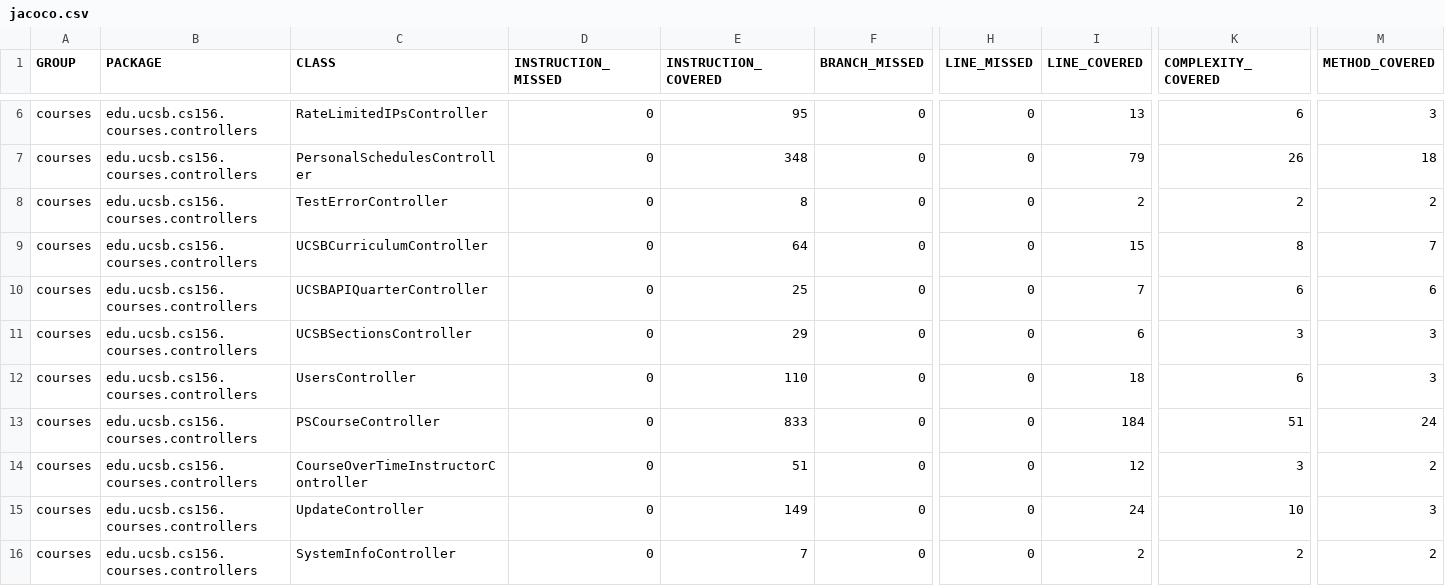
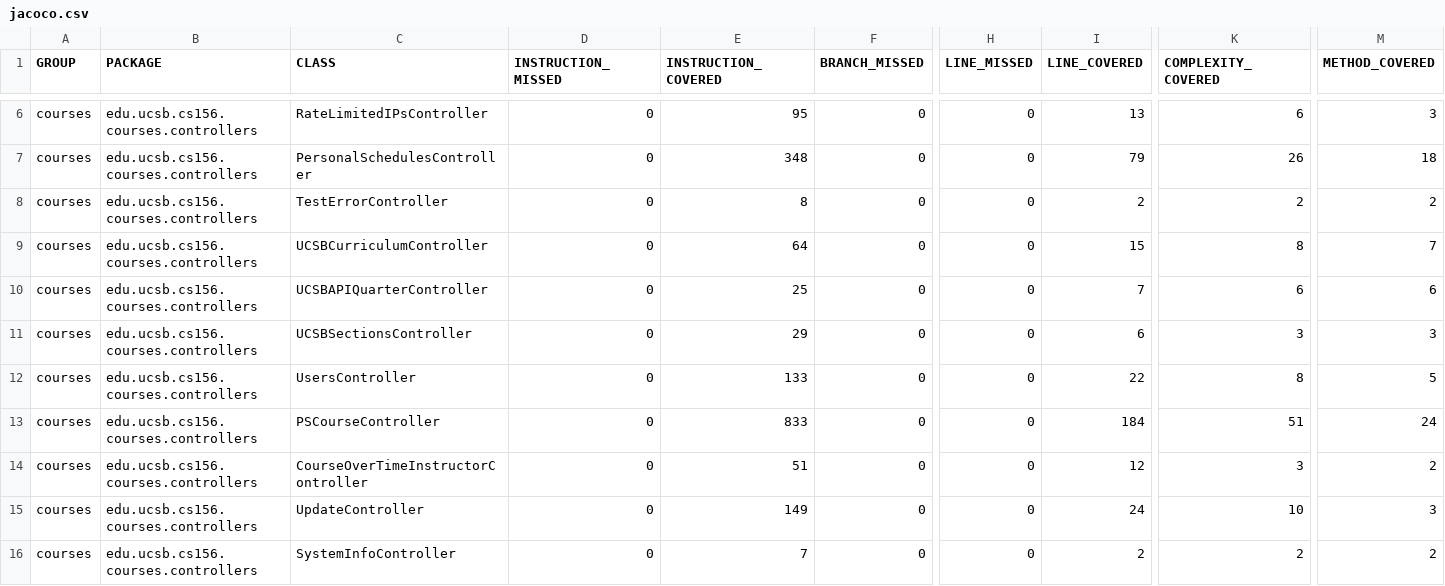
Before and after one commit to ucsb-cs156-f26/proj-courses-f26-03, a CSV file: jacoco/jacoco.csv, drawn as a sheet; only a part is shown, gaps mark what is left out; the diff names each change by its address in the sheet, - before the commit and + after, or states it on an @@ line.

```diff
--- a/jacoco/jacoco.csv
+++ b/jacoco/jacoco.csv
-E12 (INSTRUCTION_COVERED): 110
+E12 (INSTRUCTION_COVERED): 133
-I12 (LINE_COVERED): 18
+I12 (LINE_COVERED): 22
-K12 (COMPLEXITY_COVERED): 6
+K12 (COMPLEXITY_COVERED): 8
-M12 (METHOD_COVERED): 3
+M12 (METHOD_COVERED): 5
```
Also changed, not shown: 7 other files.
